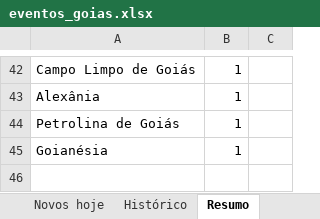
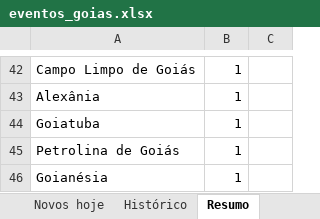
Before and after one commit to rodrigopcviana-lab/eventos-goias, an Excel workbook: saida/eventos_goias.xlsx, sheet Resumo, drawn as a sheet; only a part is shown, gaps mark what is left out; values as stored, in another font and other column widths than the file's, no borders; the diff covers the shown part only; the diff names each change by its address in the sheet, - before the commit and + after, or states it on an @@ line.

```diff
--- a/saida/eventos_goias.xlsx (sheet Resumo)
+++ b/saida/eventos_goias.xlsx (sheet Resumo)
+row 44: Goiatuba | 1
```
Also changed, not shown: 3 added rows, 3 removed rows and 7 edited cells elsewhere in this sheet, sheet Próximos eventos, sheet Histórico, sheet Novos hoje, 4 other files.
